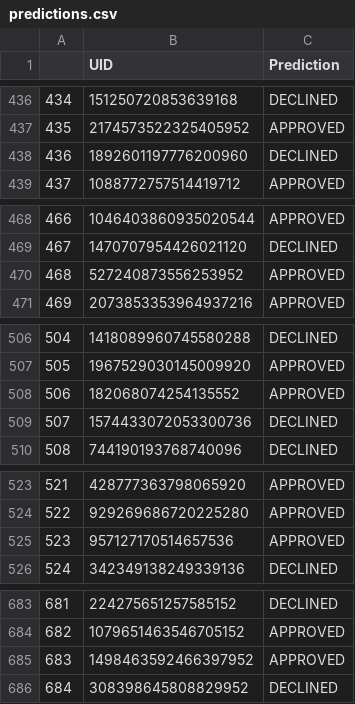
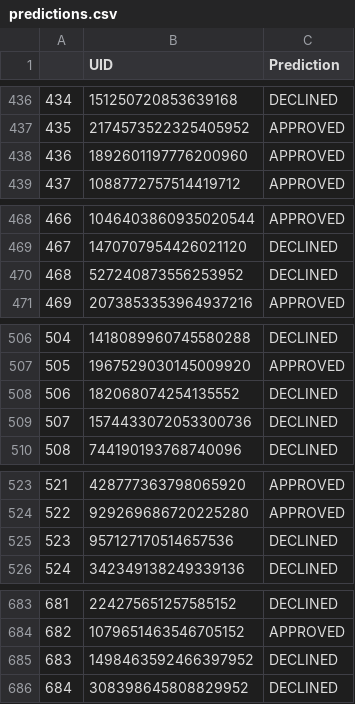
Before and after one commit to charans2702/BureauAssignment, a CSV file: predictions.csv, drawn as a sheet; only a part is shown, gaps mark what is left out; the diff covers the shown part only.

```diff
--- a/predictions.csv
+++ b/predictions.csv
@@ -437,3 +437,3 @@
 435,2174573522325405952,APPROVED
-436,1892601197776200960,DECLINED
+436,1892601197776200960,APPROVED
 437,1088772757514419712,APPROVED
@@ -469,3 +469,3 @@
 467,1470707954426021120,DECLINED
-468,527240873556253952,APPROVED
+468,527240873556253952,DECLINED
 469,2073853353964937216,APPROVED
@@ -507,3 +507,3 @@
 505,1967529030145009920,APPROVED
-506,182068074254135552,APPROVED
+506,182068074254135552,DECLINED
 507,1574433072053300736,DECLINED
@@ -524,3 +524,3 @@
 522,929269686720225280,APPROVED
-523,957127170514657536,APPROVED
+523,957127170514657536,DECLINED
 524,342349138249339136,DECLINED
@@ -684,3 +684,3 @@
 682,1079651463546705152,APPROVED
-683,1498463592466397952,APPROVED
+683,1498463592466397952,DECLINED
 684,308398645808829952,DECLINED
```
Also changed, not shown: 39 edited cells elsewhere in this file.
